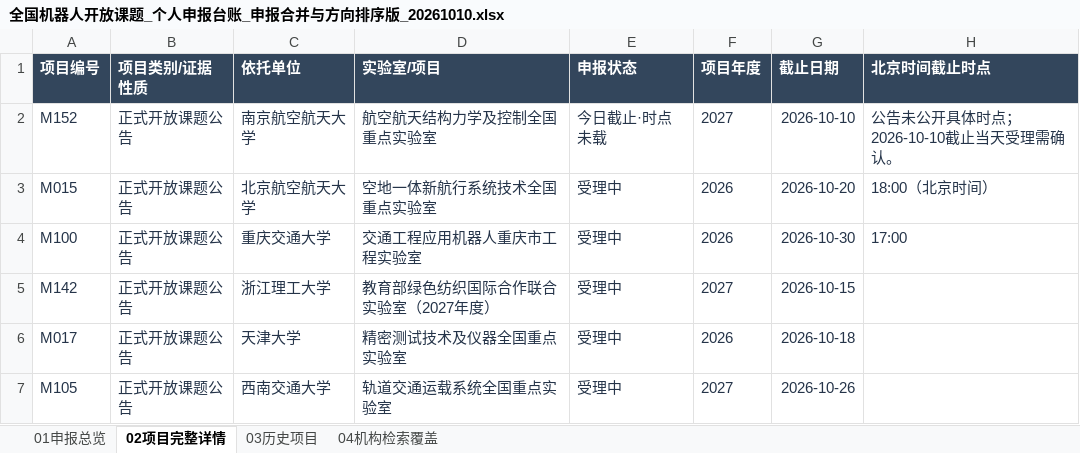
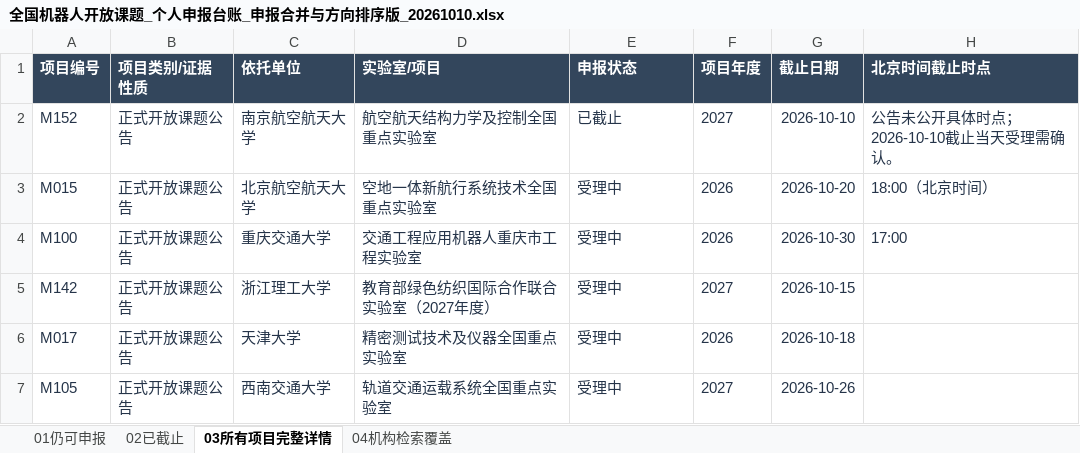
Before and after one commit to zyanzhi90-dot/open-project-for-fund, an Excel workbook: 全国机器人开放课题_个人申报台账_申报合并与方向排序版_20261010.xlsx, sheet 03所有项目完整详情, drawn as a sheet; only a part is shown; values as stored, in another font and other column widths than the file's, no borders; table styles not drawn; the diff names each change by its address in the sheet, - before the commit and + after, or states it on an @@ line.

```diff
--- a/全国机器人开放课题_个人申报台账_申报合并与方向排序版_20261010.xlsx (sheet 03所有项目完整详情)
+++ b/全国机器人开放课题_个人申报台账_申报合并与方向排序版_20261010.xlsx (sheet 03所有项目完整详情)
-sheet tab: 01申报总览
+sheet tab: 01仍可申报
-sheet tab: 02项目完整详情
+sheet tab: 03所有项目完整详情
-sheet tab: 03历史项目
+sheet tab: 02已截止
@@ sheet tab order changed: 01仍可申报 | 02已截止 | 03所有项目完整详情 | 04机构检索覆盖 @@
-E2 (申报状态): 今日截止·时点未载
+E2 (申报状态): 已截止
```
Also changed, not shown: sheet 01仍可申报, 5 other files.
